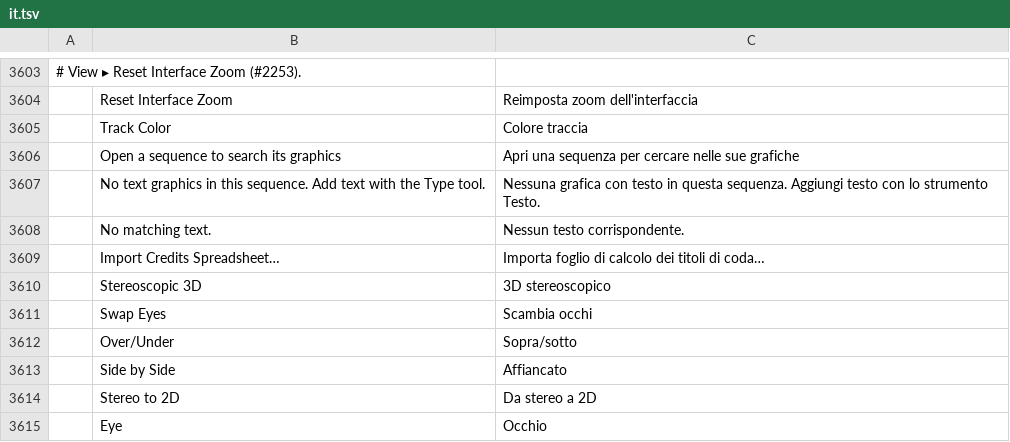
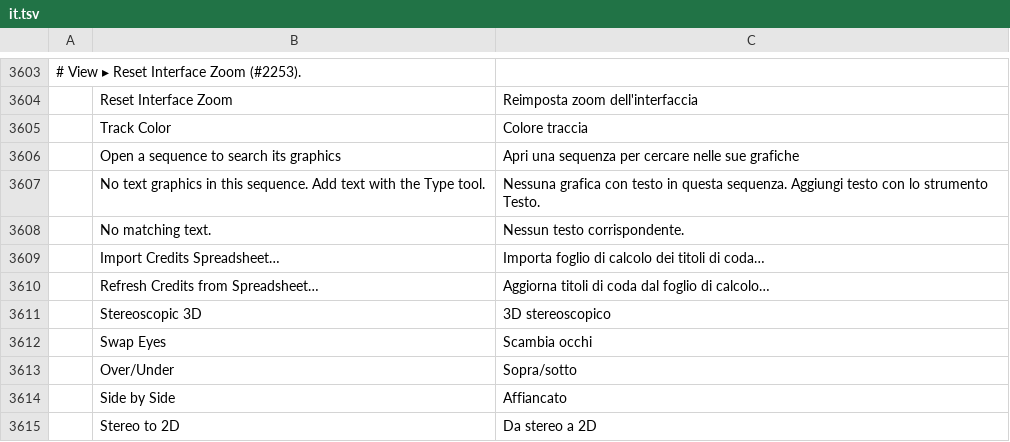
Before and after one commit to ubuntuokos/CinemaFundArchitecture4, a TSV file: crates/ui-egui/src/i18n/it.tsv, drawn as a sheet; only a part is shown, gaps mark what is left out; the shorter side is filled out with more unchanged rows.

```diff
--- a/crates/ui-egui/src/i18n/it.tsv
+++ b/crates/ui-egui/src/i18n/it.tsv
@@ -3609,2 +3609,3 @@
 	Import Credits Spreadsheet…	Importa foglio di calcolo dei titoli di coda…
+	Refresh Credits from Spreadsheet…	Aggiorna titoli di coda dal foglio di calcolo…
 	Stereoscopic 3D	3D stereoscopico
```
Also changed, not shown: crates/ui-egui/src/i18n/de.tsv, crates/ui-egui/src/i18n/es.tsv, 6 other files.
